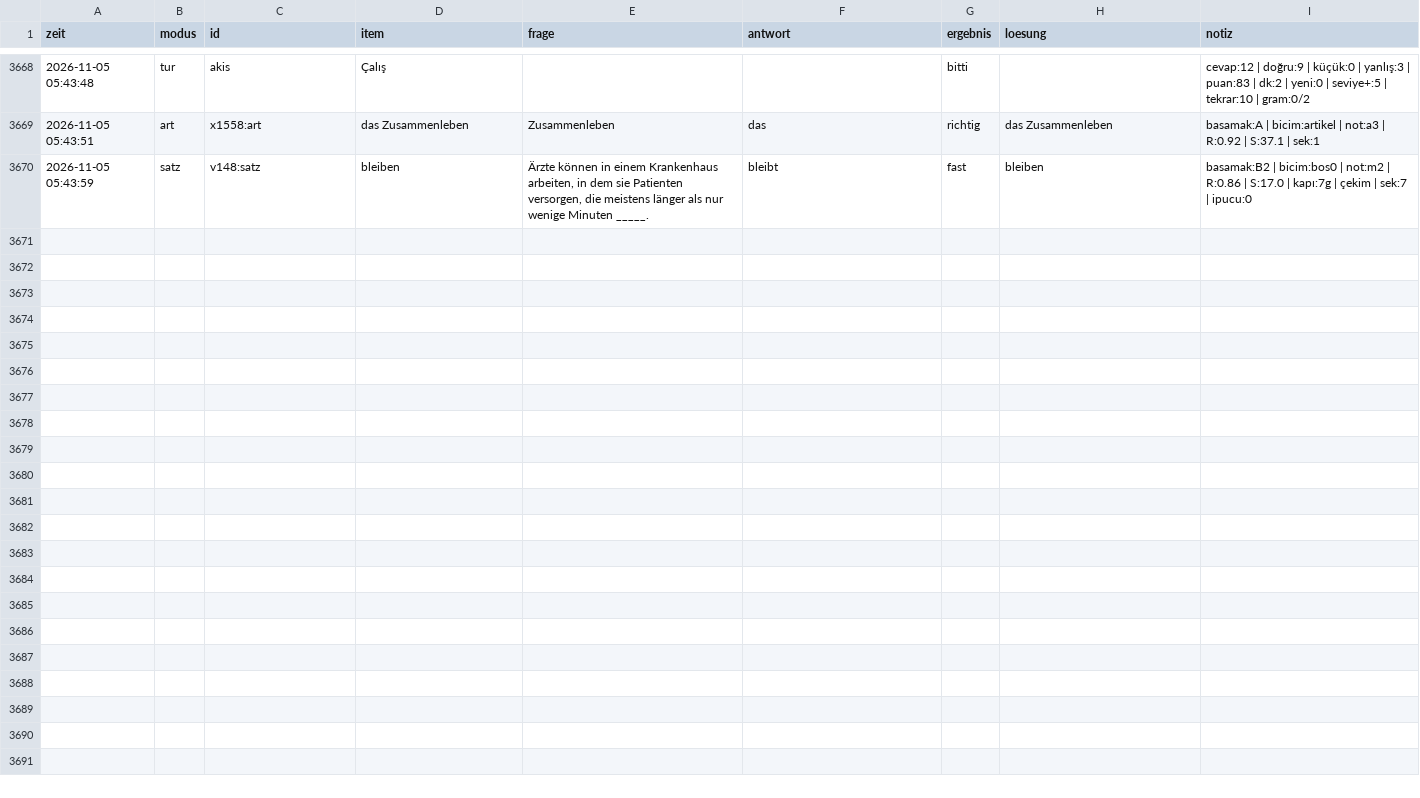
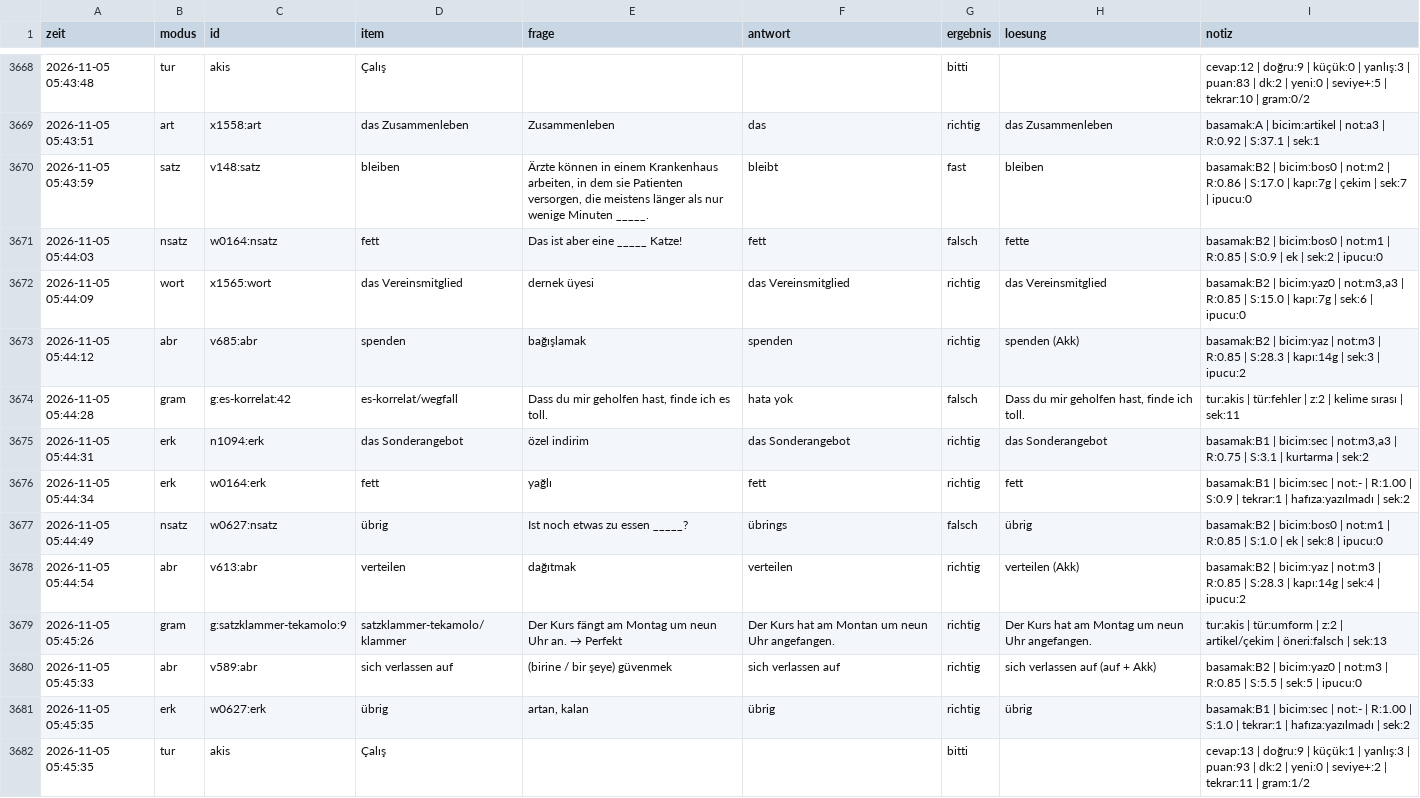
Before and after one commit to TunaArslankaya/Almanca-Tekrar, a CSV file: log/log.csv, drawn as a sheet; only a part is shown, gaps mark what is left out.

Commit message:
log: 12 cevap

```diff
--- a/log/log.csv
+++ b/log/log.csv
@@ -3670 +3670,13 @@
 2026-11-05 05:43:59;satz;v148:satz;bleiben;Ärzte können in einem Krankenhaus arbeiten, in dem sie Patienten versorgen, die meistens länger als nur wenige Minuten _____.;bleibt;fast;bleiben;basamak:B2 | bicim:bos0 | not:m2 | R:0.86 | S:17.0 | kapı:7g | çekim | sek:7 | ipucu:0
+2026-11-05 05:44:03;nsatz;w0164:nsatz;fett;Das ist aber eine _____ Katze!;fett;falsch;fette;basamak:B2 | bicim:bos0 | not:m1 | R:0.85 | S:0.9 | ek | sek:2 | ipucu:0
+2026-11-05 05:44:09;wort;x1565:wort;das Vereinsmitglied;dernek üyesi;das Vereinsmitglied;richtig;das Vereinsmitglied;basamak:B2 | bicim:yaz0 | not:m3,a3 | R:0.85 | S:15.0 | kapı:7g | sek:6 | ipucu:0
+2026-11-05 05:44:12;abr;v685:abr;spenden;bağışlamak;spenden;richtig;spenden (Akk);basamak:B2 | bicim:yaz | not:m3 | R:0.85 | S:28.3 | kapı:14g | sek:3 | ipucu:2
+2026-11-05 05:44:28;gram;g:es-korrelat:42;es-korrelat/wegfall;Dass du mir geholfen hast, finde ich es toll.;hata yok;falsch;Dass du mir geholfen hast, finde ich toll.;tur:akis | tür:fehler | z:2 | kelime sırası | sek:11
+2026-11-05 05:44:31;erk;n1094:erk;das Sonderangebot;özel indirim;das Sonderangebot;richtig;das Sonderangebot;basamak:B1 | bicim:sec | not:m3,a3 | R:0.75 | S:3.1 | kurtarma | sek:2
+2026-11-05 05:44:34;erk;w0164:erk;fett;yağlı;fett;richtig;fett;basamak:B1 | bicim:sec | not:- | R:1.00 | S:0.9 | tekrar:1 | hafıza:yazılmadı | sek:2
+2026-11-05 05:44:49;nsatz;w0627:nsatz;übrig;Ist noch etwas zu essen _____?;übrings;falsch;übrig;basamak:B2 | bicim:bos0 | not:m1 | R:0.85 | S:1.0 | ek | sek:8 | ipucu:0
+2026-11-05 05:44:54;abr;v613:abr;verteilen;dağıtmak;verteilen;richtig;verteilen (Akk);basamak:B2 | bicim:yaz | not:m3 | R:0.85 | S:28.3 | kapı:14g | sek:4 | ipucu:2
+2026-11-05 05:45:26;gram;g:satzklammer-tekamolo:9;satzklammer-tekamolo/klammer;Der Kurs fängt am Montag um neun Uhr an. → Perfekt;Der Kurs hat am Montan um neun Uhr angefangen.;richtig;Der Kurs hat am Montag um neun Uhr angefangen.;tur:akis | tür:umform | z:2 | artikel/çekim | öneri:falsch | sek:13
+2026-11-05 05:45:33;abr;v589:abr;sich verlassen auf;(birine / bir şeye) güvenmek;sich verlassen auf;richtig;sich verlassen auf (auf + Akk);basamak:B2 | bicim:yaz0 | not:m3 | R:0.85 | S:5.5 | sek:5 | ipucu:0
+2026-11-05 05:45:35;erk;w0627:erk;übrig;artan, kalan;übrig;richtig;übrig;basamak:B1 | bicim:sec | not:- | R:1.00 | S:1.0 | tekrar:1 | hafıza:yazılmadı | sek:2
+2026-11-05 05:45:35;tur;akis;Çalış;;;bitti;;cevap:13 | doğru:9 | küçük:1 | yanlış:3 | puan:93 | dk:2 | yeni:0 | seviye+:2 | tekrar:11 | gram:1/2
```
